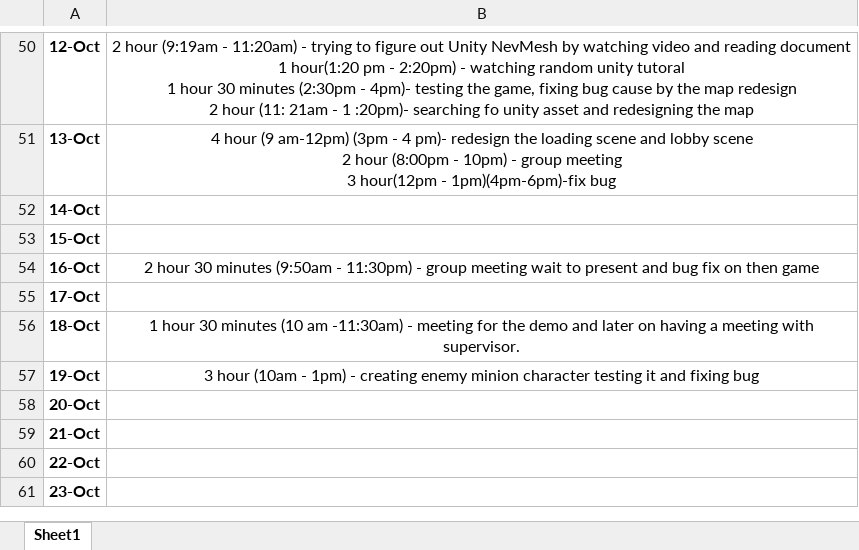
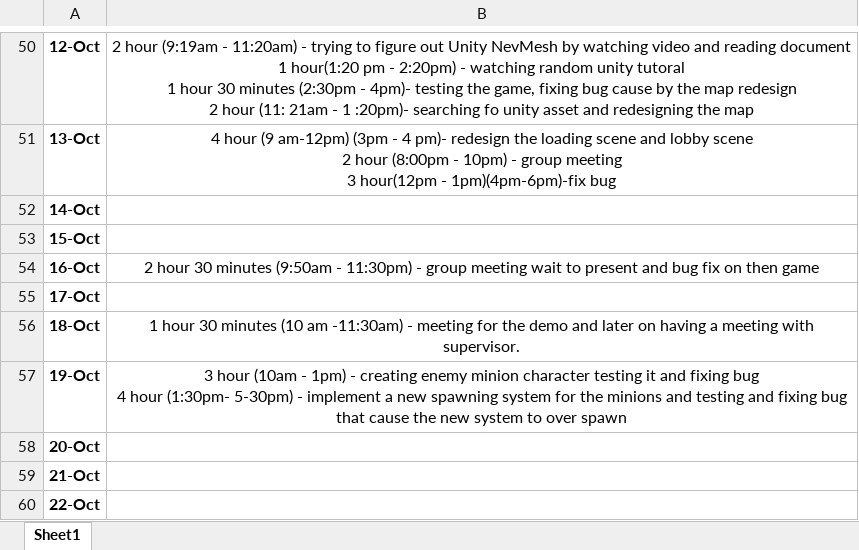
Before and after one commit to Kazuto1120/chocohippo, an Excel workbook: timelog.xlsx, sheet Sheet1, drawn as a sheet; only a part is shown, gaps mark what is left out; the shorter side is filled out with more unchanged rows; values as stored, in another font and other column widths than the file's, no borders; ↵ is a line break in a cell; the diff names each change by its address in the sheet, - before the commit and + after, or states it on an @@ line.

Commit message:
update time log

```diff
--- a/timelog.xlsx (sheet Sheet1)
+++ b/timelog.xlsx (sheet Sheet1)
-B57: …fixing bug
+B57: …fixing bug ↵ 4 hour (1:30pm- 5-30pm) - implement a new spawning system for the minions and testing and fixing bug that cause the new system to over spawn
```
